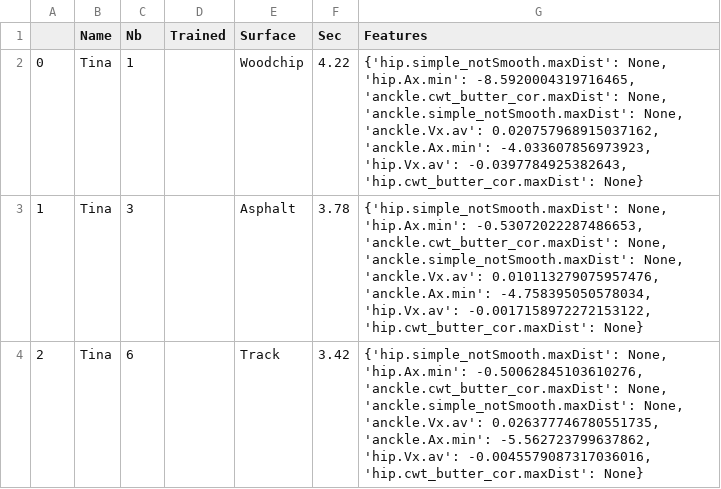
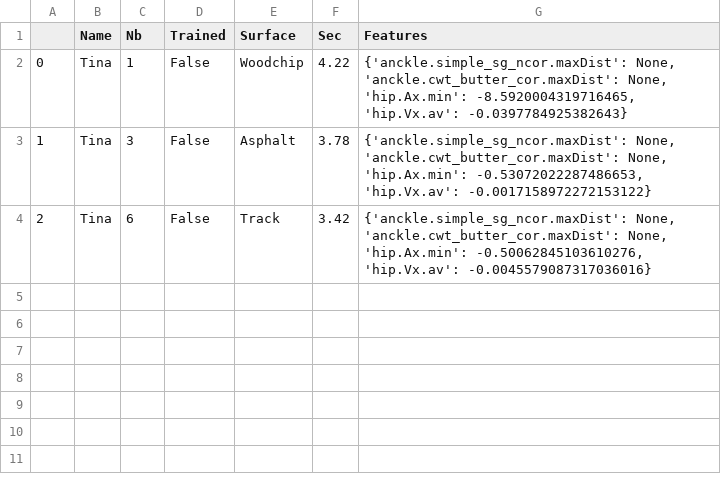
Before and after one commit to jessab/ML, a CSV file: Solution/Code/data/.._.._verySmalldataSet_.csv, drawn as a sheet.

Commit message:
data moved

```diff
--- a/Solution/Code/data/.._.._verySmalldataSet_.csv
+++ b/Solution/Code/data/.._.._verySmalldataSet_.csv
@@ -1,4 +1,4 @@
 ;Name;Nb;Trained;Surface;Sec;Features
-0;Tina;1;; Woodchip;4.22;{'hip.simple_notSmooth.maxDist': None, 'hip.Ax.min': -8.5920004319716465, 'anckle.cwt_butter_cor.maxDist': None, 'anckle.simple_notSmooth.maxDist': None, 'anckle.Vx.av': 0.020757968915037162, 'anckle.Ax.min': -4.033607856973923, 'hip.Vx.av': -0.0397784925382643, 'hip.cwt_butter_cor.maxDist': None}
-1;Tina;3;; Asphalt;3.78;{'hip.simple_notSmooth.maxDist': None, 'hip.Ax.min': -0.53072022287486653, 'anckle.cwt_butter_cor.maxDist': None, 'anckle.simple_notSmooth.maxDist': None, 'anckle.Vx.av': 0.010113279075957476, 'anckle.Ax.min': -4.758395050578034, 'hip.Vx.av': -0.0017158972272153122, 'hip.cwt_butter_cor.maxDist': None}
-2;Tina;6;; Track;3.42;{'hip.simple_notSmooth.maxDist': None, 'hip.Ax.min': -0.50062845103610276, 'anckle.cwt_butter_cor.maxDist': None, 'anckle.simple_notSmooth.maxDist': None, 'anckle.Vx.av': 0.026377746780551735, 'anckle.Ax.min': -5.562723799637862, 'hip.Vx.av': -0.0045579087317036016, 'hip.cwt_butter_cor.maxDist': None}
+0;Tina;1;False; Woodchip;4.22;{'anckle.simple_sg_ncor.maxDist': None, 'anckle.cwt_butter_cor.maxDist': None, 'hip.Ax.min': -8.5920004319716465, 'hip.Vx.av': -0.0397784925382643}
+1;Tina;3;False; Asphalt;3.78;{'anckle.simple_sg_ncor.maxDist': None, 'anckle.cwt_butter_cor.maxDist': None, 'hip.Ax.min': -0.53072022287486653, 'hip.Vx.av': -0.0017158972272153122}
+2;Tina;6;False; Track;3.42;{'anckle.simple_sg_ncor.maxDist': None, 'anckle.cwt_butter_cor.maxDist': None, 'hip.Ax.min': -0.50062845103610276, 'hip.Vx.av': -0.0045579087317036016}
```
Also changed, not shown: 4 other files.
